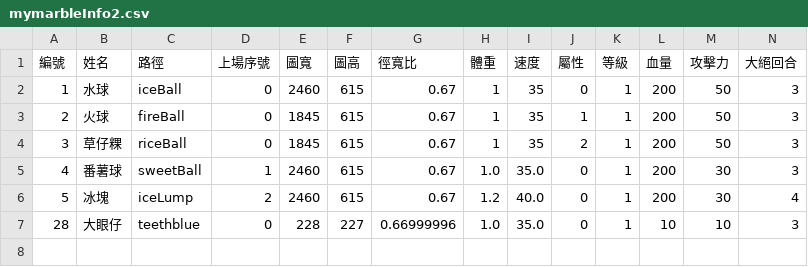
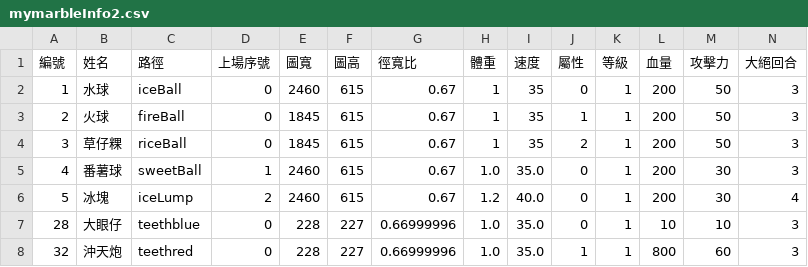
Before and after one commit to SkylerChou/monsterstrike, a CSV file: src/resources/file/mymarbleInfo2.csv, drawn as a sheet; only a part is shown; rows hold the shown columns only; the diff names each change by its address in the sheet, - before the commit and + after, or states it on an @@ line.

```diff
--- a/src/resources/file/mymarbleInfo2.csv
+++ b/src/resources/file/mymarbleInfo2.csv
+row 8: 32 | 沖天炮 | teethred | 0 | 228 | 227 | 0.66999996 | 1.0 | 35.0 | 1 | 1 | 800 | 60 | 3
```
Also changed, not shown: src/resources/file/mymarbleInfo1.csv, 29 other files.
